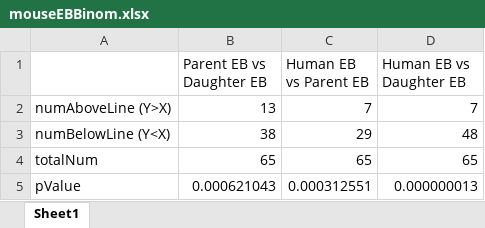
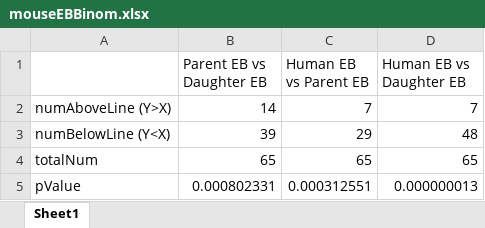
Before and after one commit to AndrewH72/Gene-Duplication, an Excel workbook: data/mouseEBBinom.xlsx, sheet Sheet1, drawn as a sheet; values as stored, in another font and other column widths than the file's, no borders; the diff names each change by its address in the sheet, - before the commit and + after, or states it on an @@ line.

```diff
--- a/data/mouseEBBinom.xlsx (sheet Sheet1)
+++ b/data/mouseEBBinom.xlsx (sheet Sheet1)
-B2 (Parent EB vs Daughter EB): 13
+B2 (Parent EB vs Daughter EB): 14
-B3 (Parent EB vs Daughter EB): 38
+B3 (Parent EB vs Daughter EB): 39
-B5 (Parent EB vs Daughter EB): 0.000621043
+B5 (Parent EB vs Daughter EB): 0.000802331
```
Also changed, not shown: data/dNdSDistCorr.xlsx, data/humanEBBinom.xlsx, 38 other files.
